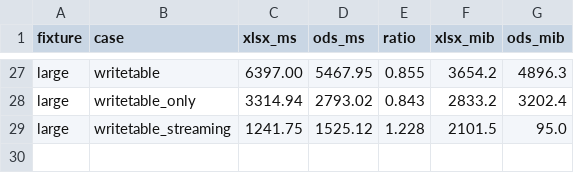
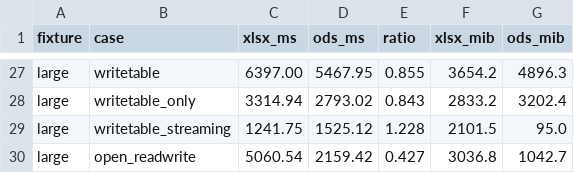
Before and after one commit to TimG1964/ODSFiles.jl, a TSV file: bench/results/2026-11-19-phase4-step5.tsv, drawn as a sheet; only a part is shown, gaps mark what is left out; the diff names each change by its address in the sheet, - before the commit and + after, or states it on an @@ line.

Commit message:
Phase 4 - step 5

```diff
--- a/bench/results/2026-11-19-phase4-step5.tsv
+++ b/bench/results/2026-11-19-phase4-step5.tsv
+row 30: large | open_readwrite | 5060.54 | 2159.42 | 0.427 | 3036.8 | 1042.7
```
